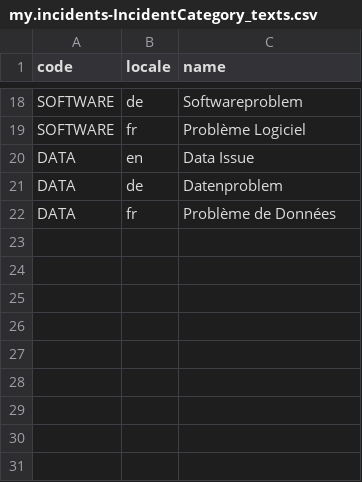
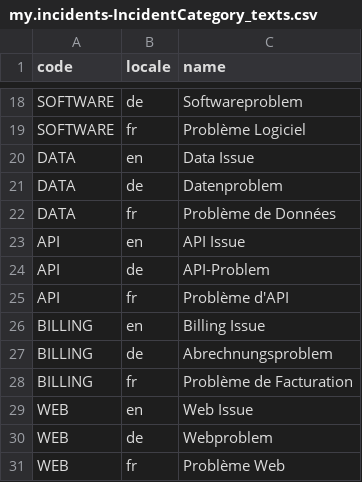
Before and after one commit to D-Novruzov/IncidentManagement-with-SAP-CAP, a CSV file: db/data/my.incidents-IncidentCategory_texts.csv, drawn as a sheet; only a part is shown, gaps mark what is left out.

```diff
--- a/db/data/my.incidents-IncidentCategory_texts.csv
+++ b/db/data/my.incidents-IncidentCategory_texts.csv
@@ -22 +22,10 @@ DATA;de;Datenproblem
 DATA;fr;Problème de Données
+API;en;API Issue
+API;de;API-Problem
+API;fr;Problème d'API
+BILLING;en;Billing Issue
+BILLING;de;Abrechnungsproblem
+BILLING;fr;Problème de Facturation
+WEB;en;Web Issue
+WEB;de;Webproblem
+WEB;fr;Problème Web
```
Also changed, not shown: db/data/my.incidents-AuditLog.csv, db/data/my.incidents-Incident.csv, 7 other files.
